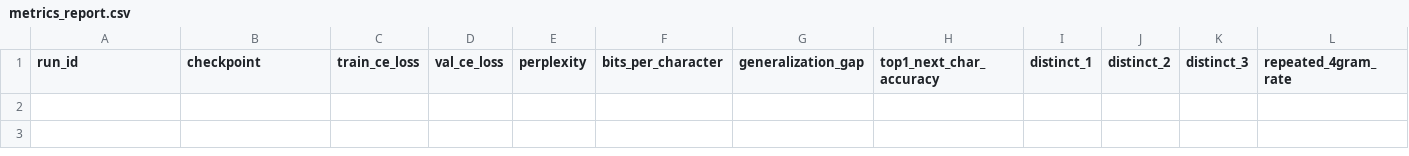
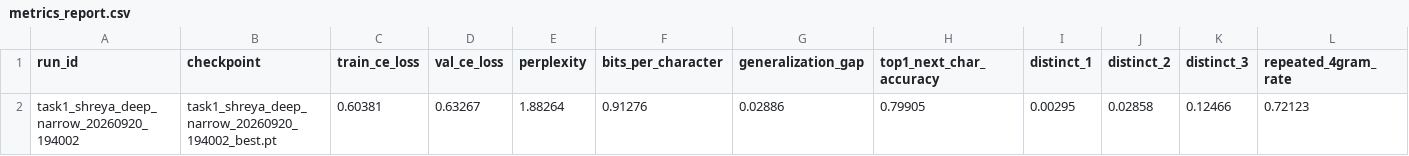
Before and after one commit to sakotiya/data266-lab1, a CSV file: task1_llm/shreya_akotiya/metrics_report.csv, drawn as a sheet; only a part is shown; rows hold the shown columns only; the diff names each change by its address in the sheet, - before the commit and + after, or states it on an @@ line.

```diff
--- a/task1_llm/shreya_akotiya/metrics_report.csv
+++ b/task1_llm/shreya_akotiya/metrics_report.csv
+row 2: task1_shreya_deep_narrow_20260920_194002 | task1_shreya_deep_narrow_20260920_194002_best.pt | 0.60381 | 0.63267 | 1.88264 | 0.91276 | 0.02886 | 0.79905 | 0.00295 | 0.02858 | 0.12466 | 0.72123
```
Also changed, not shown: task2_sentiment/shreya_akotiya/metrics_report.csv, 41 other files.
